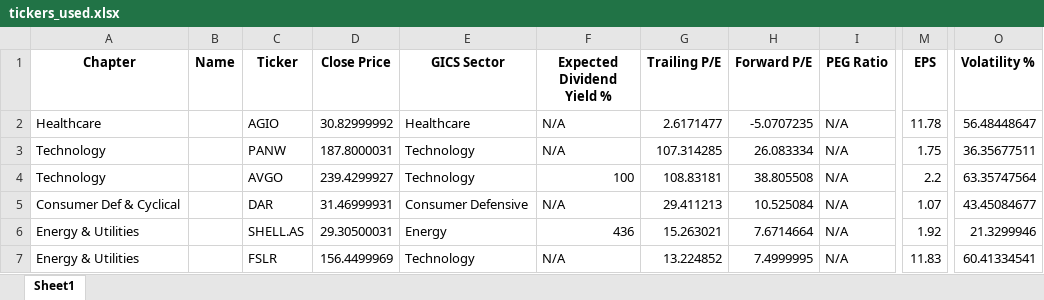
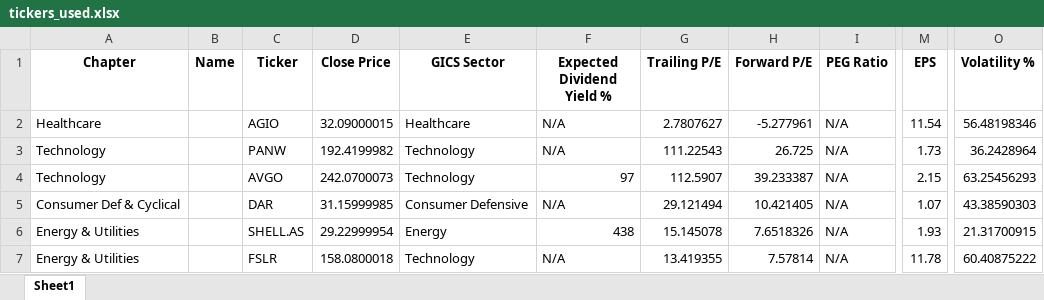
Before and after one commit to SRodWal/RodWal-Capital-Insights, an Excel workbook: Stock Selection/tickers_used.xlsx, sheet Sheet1, drawn as a sheet; only a part is shown, gaps mark what is left out; values as stored, in another font and other column widths than the file's, no borders; the diff covers the shown part only; the diff names each change by its address in the sheet, - before the commit and + after, or states it on an @@ line.

```diff
--- a/Stock Selection/tickers_used.xlsx (sheet Sheet1)
+++ b/Stock Selection/tickers_used.xlsx (sheet Sheet1)
-D2 (Close Price): 30.82999992
+D2 (Close Price): 32.09000015
-G2 (Trailing P/E): 2.6171477
+G2 (Trailing P/E): 2.7807627
-H2 (Forward P/E): -5.0707235
+H2 (Forward P/E): -5.277961
-M2 (EPS): 11.78
+M2 (EPS): 11.54
-O2 (Volatility %): 56.48448647
+O2 (Volatility %): 56.48198346
-D3 (Close Price): 187.8000031
+D3 (Close Price): 192.4199982
-G3 (Trailing P/E): 107.314285
+G3 (Trailing P/E): 111.22543
-H3 (Forward P/E): 26.083334
+H3 (Forward P/E): 26.725
-M3 (EPS): 1.75
+M3 (EPS): 1.73
-O3 (Volatility %): 36.35677511
+O3 (Volatility %): 36.2428964
-D4 (Close Price): 239.4299927
+D4 (Close Price): 242.0700073
-F4 (Expected Dividend Yield %): 100
+F4 (Expected Dividend Yield %): 97
-G4 (Trailing P/E): 108.83181
+G4 (Trailing P/E): 112.5907
-H4 (Forward P/E): 38.805508
+H4 (Forward P/E): 39.233387
-M4 (EPS): 2.2
+M4 (EPS): 2.15
-O4 (Volatility %): 63.35747564
+O4 (Volatility %): 63.25456293
-D5 (Close Price): 31.46999931
+D5 (Close Price): 31.15999985
-G5 (Trailing P/E): 29.411213
+G5 (Trailing P/E): 29.121494
-H5 (Forward P/E): 10.525084
+H5 (Forward P/E): 10.421405
-O5 (Volatility %): 43.45084677
+O5 (Volatility %): 43.38590303
-D6 (Close Price): 29.30500031
+D6 (Close Price): 29.22999954
-F6 (Expected Dividend Yield %): 436
+F6 (Expected Dividend Yield %): 438
-G6 (Trailing P/E): 15.263021
+G6 (Trailing P/E): 15.145078
-H6 (Forward P/E): 7.6714664
+H6 (Forward P/E): 7.6518326
-M6 (EPS): 1.92
+M6 (EPS): 1.93
-O6 (Volatility %): 21.3299946
+O6 (Volatility %): 21.31700915
-D7 (Close Price): 156.4499969
+D7 (Close Price): 158.0800018
-G7 (Trailing P/E): 13.224852
+G7 (Trailing P/E): 13.419355
-H7 (Forward P/E): 7.4999995
+H7 (Forward P/E): 7.57814
-M7 (EPS): 11.83
+M7 (EPS): 11.78
-O7 (Volatility %): 60.41334541
+O7 (Volatility %): 60.40875222
```
Also changed, not shown: 251 edited cells elsewhere in this sheet, Stock Selection/CASH OPERATION.xlsx, Stock Selection/CLOSED POSITION HISTORY.xlsx, 5 other files.
